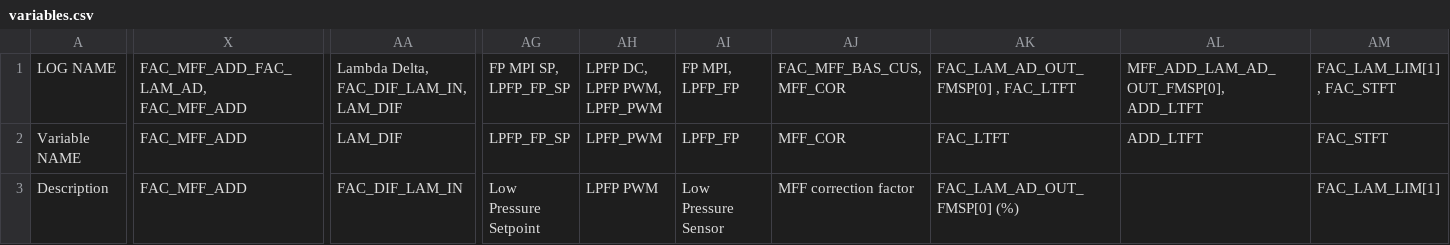
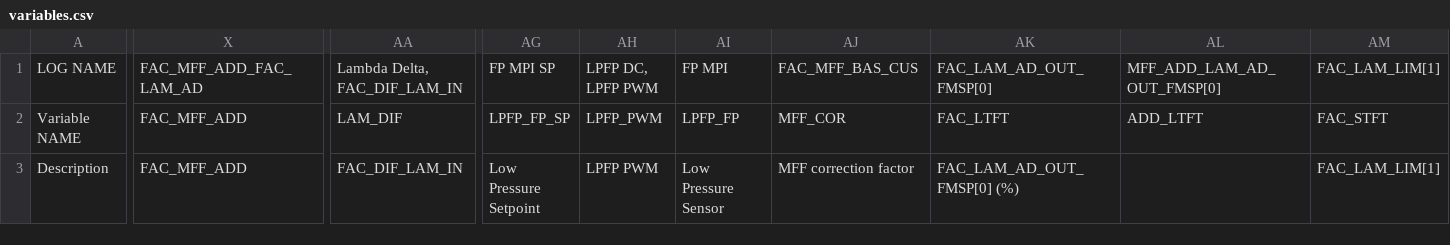
Before and after one commit to yakboyslim/YakTuner, a CSV file: variables.csv, drawn as a sheet; only a part is shown, gaps mark what is left out; the diff names each change by its address in the sheet, - before the commit and + after, or states it on an @@ line.

```diff
--- a/variables.csv
+++ b/variables.csv
-X1: FAC_MFF_ADD_FAC_LAM_AD, FAC_MFF_ADD
+X1: FAC_MFF_ADD_FAC_LAM_AD
-AA1: Lambda Delta, FAC_DIF_LAM_IN, LAM_DIF
+AA1: Lambda Delta, FAC_DIF_LAM_IN
-AG1: FP MPI SP, LPFP_FP_SP
+AG1: FP MPI SP
-AH1: LPFP DC, LPFP PWM, LPFP_PWM
+AH1: LPFP DC, LPFP PWM
-AI1: FP MPI, LPFP_FP
+AI1: FP MPI
-AJ1: FAC_MFF_BAS_CUS, MFF_COR
+AJ1: FAC_MFF_BAS_CUS
-AK1: FAC_LAM_AD_OUT_FMSP[0] , FAC_LTFT
+AK1: FAC_LAM_AD_OUT_FMSP[0]
-AL1: MFF_ADD_LAM_AD_OUT_FMSP[0], ADD_LTFT
+AL1: MFF_ADD_LAM_AD_OUT_FMSP[0]
-AM1: FAC_LAM_LIM[1] , FAC_STFT
+AM1: FAC_LAM_LIM[1]
```
Also changed, not shown: 11 other files.
